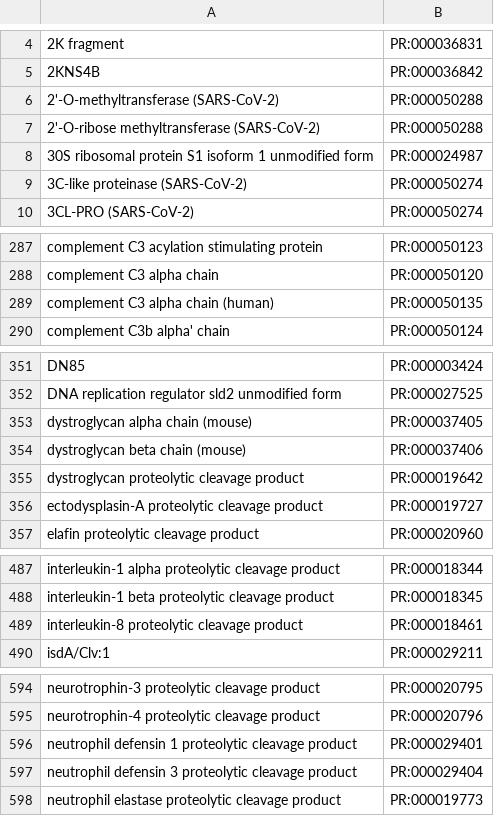
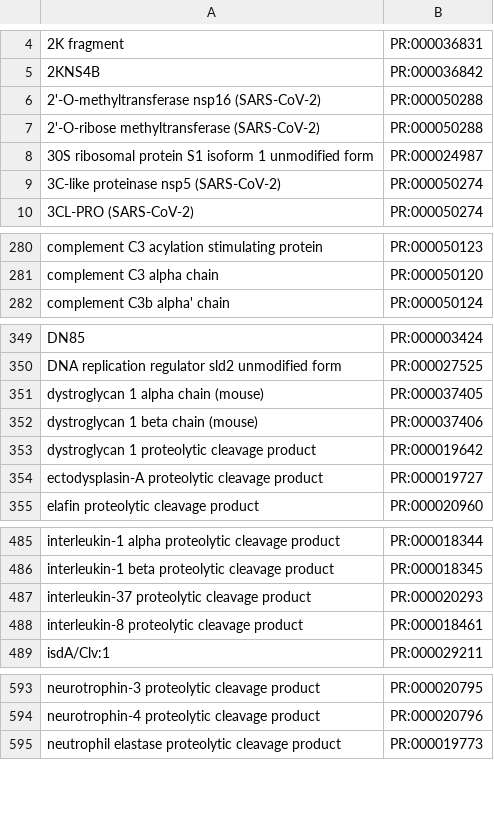
Before and after one commit to clulab/reach, a TSV file: bioresources/src/main/resources/org/clulab/reach/kb/protein-ontology-fragments.tsv, drawn as a sheet; only a part is shown, gaps mark what is left out; the diff covers the shown part only.

Commit message:
Update protein ontology

```diff
--- a/bioresources/src/main/resources/org/clulab/reach/kb/protein-ontology-fragments.tsv
+++ b/bioresources/src/main/resources/org/clulab/reach/kb/protein-ontology-fragments.tsv
@@ -5,6 +5,6 @@
 2KNS4B	PR:000036842
-2'-O-methyltransferase (SARS-CoV-2)	PR:000050288
+2'-O-methyltransferase nsp16 (SARS-CoV-2)	PR:000050288
 2'-O-ribose methyltransferase (SARS-CoV-2)	PR:000050288
 30S ribosomal protein S1 isoform 1 unmodified form	PR:000024987
-3C-like proteinase (SARS-CoV-2)	PR:000050274
+3C-like proteinase nsp5 (SARS-CoV-2)	PR:000050274
 3CL-PRO (SARS-CoV-2)	PR:000050274
@@ -288,3 +281,2 @@ complement C3 acylation stimulating protein	PR:000050123
 complement C3 alpha chain	PR:000050120
-complement C3 alpha chain (human)	PR:000050135
 complement C3b alpha' chain	PR:000050124
@@ -352,5 +350,5 @@ DN85	PR:000003424
 DNA replication regulator sld2 unmodified form	PR:000027525
-dystroglycan alpha chain (mouse)	PR:000037405
-dystroglycan beta chain (mouse)	PR:000037406
-dystroglycan proteolytic cleavage product	PR:000019642
+dystroglycan 1 alpha chain (mouse)	PR:000037405
+dystroglycan 1 beta chain (mouse)	PR:000037406
+dystroglycan 1 proteolytic cleavage product	PR:000019642
 ectodysplasin-A proteolytic cleavage product	PR:000019727
@@ -488,2 +486,3 @@ interleukin-1 alpha proteolytic cleavage product	PR:000018344
 interleukin-1 beta proteolytic cleavage product	PR:000018345
+interleukin-37 proteolytic cleavage product	PR:000020293
 interleukin-8 proteolytic cleavage product	PR:000018461
@@ -595,4 +594,2 @@ neurotrophin-3 proteolytic cleavage product	PR:000020795
 neurotrophin-4 proteolytic cleavage product	PR:000020796
-neutrophil defensin 1 proteolytic cleavage product	PR:000029401
-neutrophil defensin 3 proteolytic cleavage product	PR:000029404
 neutrophil elastase proteolytic cleavage product	PR:000019773
```
Also changed, not shown: 10 added rows, 12 removed rows and 4 edited cells elsewhere in this file.
